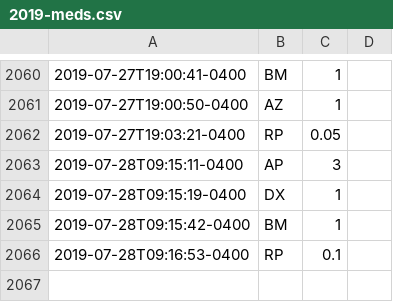
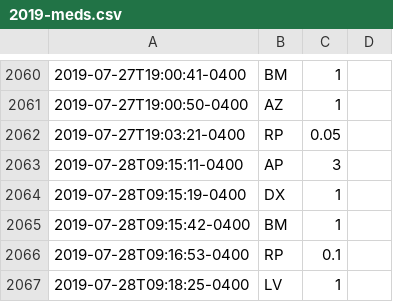
Before and after one commit to fuzzyTew/todo, a CSV file: Routine/meds/2019-meds.csv, drawn as a sheet; only a part is shown, gaps mark what is left out; the diff names each change by its address in the sheet, - before the commit and + after, or states it on an @@ line.

Commit message:
meds LV 1

```diff
--- a/Routine/meds/2019-meds.csv
+++ b/Routine/meds/2019-meds.csv
+row 2067: 2019-07-28T09:18:25-0400 | LV | 1
```
